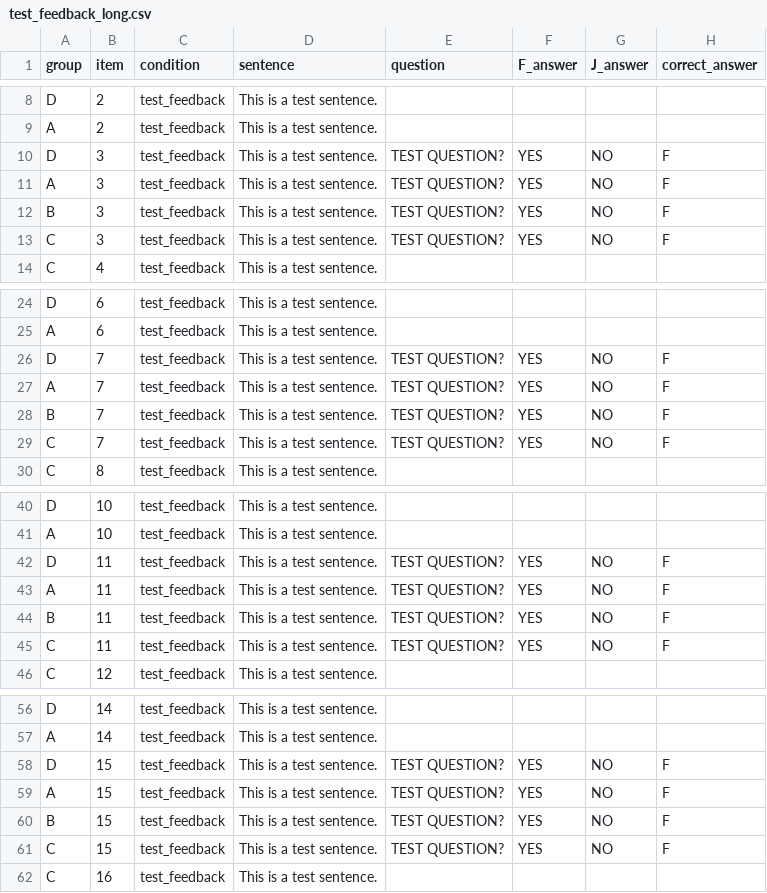
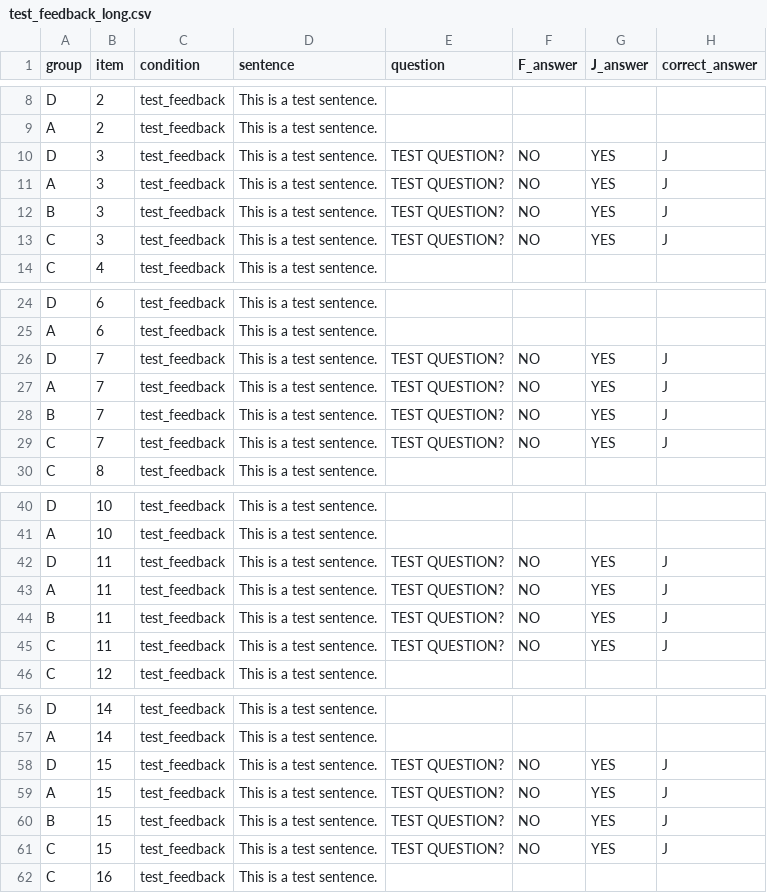
Before and after one commit to angelica-pan/speeded-grammaticality, a CSV file: chunk_includes/test_feedback_long.csv, drawn as a sheet; only a part is shown, gaps mark what is left out.

```diff
--- a/chunk_includes/test_feedback_long.csv
+++ b/chunk_includes/test_feedback_long.csv
@@ -9,6 +9,6 @@ D,2,test_feedback,This is a test sentence.,,,,
 A,2,test_feedback,This is a test sentence.,,,,
-D,3,test_feedback,This is a test sentence.,TEST QUESTION?,YES,NO,F
-A,3,test_feedback,This is a test sentence.,TEST QUESTION?,YES,NO,F
-B,3,test_feedback,This is a test sentence.,TEST QUESTION?,YES,NO,F
-C,3,test_feedback,This is a test sentence.,TEST QUESTION?,YES,NO,F
+D,3,test_feedback,This is a test sentence.,TEST QUESTION?,NO,YES,J
+A,3,test_feedback,This is a test sentence.,TEST QUESTION?,NO,YES,J
+B,3,test_feedback,This is a test sentence.,TEST QUESTION?,NO,YES,J
+C,3,test_feedback,This is a test sentence.,TEST QUESTION?,NO,YES,J
 C,4,test_feedback,This is a test sentence.,,,,
@@ -25,6 +25,6 @@ D,6,test_feedback,This is a test sentence.,,,,
 A,6,test_feedback,This is a test sentence.,,,,
-D,7,test_feedback,This is a test sentence.,TEST QUESTION?,YES,NO,F
-A,7,test_feedback,This is a test sentence.,TEST QUESTION?,YES,NO,F
-B,7,test_feedback,This is a test sentence.,TEST QUESTION?,YES,NO,F
-C,7,test_feedback,This is a test sentence.,TEST QUESTION?,YES,NO,F
+D,7,test_feedback,This is a test sentence.,TEST QUESTION?,NO,YES,J
+A,7,test_feedback,This is a test sentence.,TEST QUESTION?,NO,YES,J
+B,7,test_feedback,This is a test sentence.,TEST QUESTION?,NO,YES,J
+C,7,test_feedback,This is a test sentence.,TEST QUESTION?,NO,YES,J
 C,8,test_feedback,This is a test sentence.,,,,
@@ -41,6 +41,6 @@ D,10,test_feedback,This is a test sentence.,,,,
 A,10,test_feedback,This is a test sentence.,,,,
-D,11,test_feedback,This is a test sentence.,TEST QUESTION?,YES,NO,F
-A,11,test_feedback,This is a test sentence.,TEST QUESTION?,YES,NO,F
-B,11,test_feedback,This is a test sentence.,TEST QUESTION?,YES,NO,F
-C,11,test_feedback,This is a test sentence.,TEST QUESTION?,YES,NO,F
+D,11,test_feedback,This is a test sentence.,TEST QUESTION?,NO,YES,J
+A,11,test_feedback,This is a test sentence.,TEST QUESTION?,NO,YES,J
+B,11,test_feedback,This is a test sentence.,TEST QUESTION?,NO,YES,J
+C,11,test_feedback,This is a test sentence.,TEST QUESTION?,NO,YES,J
 C,12,test_feedback,This is a test sentence.,,,,
@@ -57,6 +57,6 @@ D,14,test_feedback,This is a test sentence.,,,,
 A,14,test_feedback,This is a test sentence.,,,,
-D,15,test_feedback,This is a test sentence.,TEST QUESTION?,YES,NO,F
-A,15,test_feedback,This is a test sentence.,TEST QUESTION?,YES,NO,F
-B,15,test_feedback,This is a test sentence.,TEST QUESTION?,YES,NO,F
-C,15,test_feedback,This is a test sentence.,TEST QUESTION?,YES,NO,F
+D,15,test_feedback,This is a test sentence.,TEST QUESTION?,NO,YES,J
+A,15,test_feedback,This is a test sentence.,TEST QUESTION?,NO,YES,J
+B,15,test_feedback,This is a test sentence.,TEST QUESTION?,NO,YES,J
+C,15,test_feedback,This is a test sentence.,TEST QUESTION?,NO,YES,J
 C,16,test_feedback,This is a test sentence.,,,,
```
Also changed, not shown: chunk_includes/test_feedback.csv, 1 other file.
